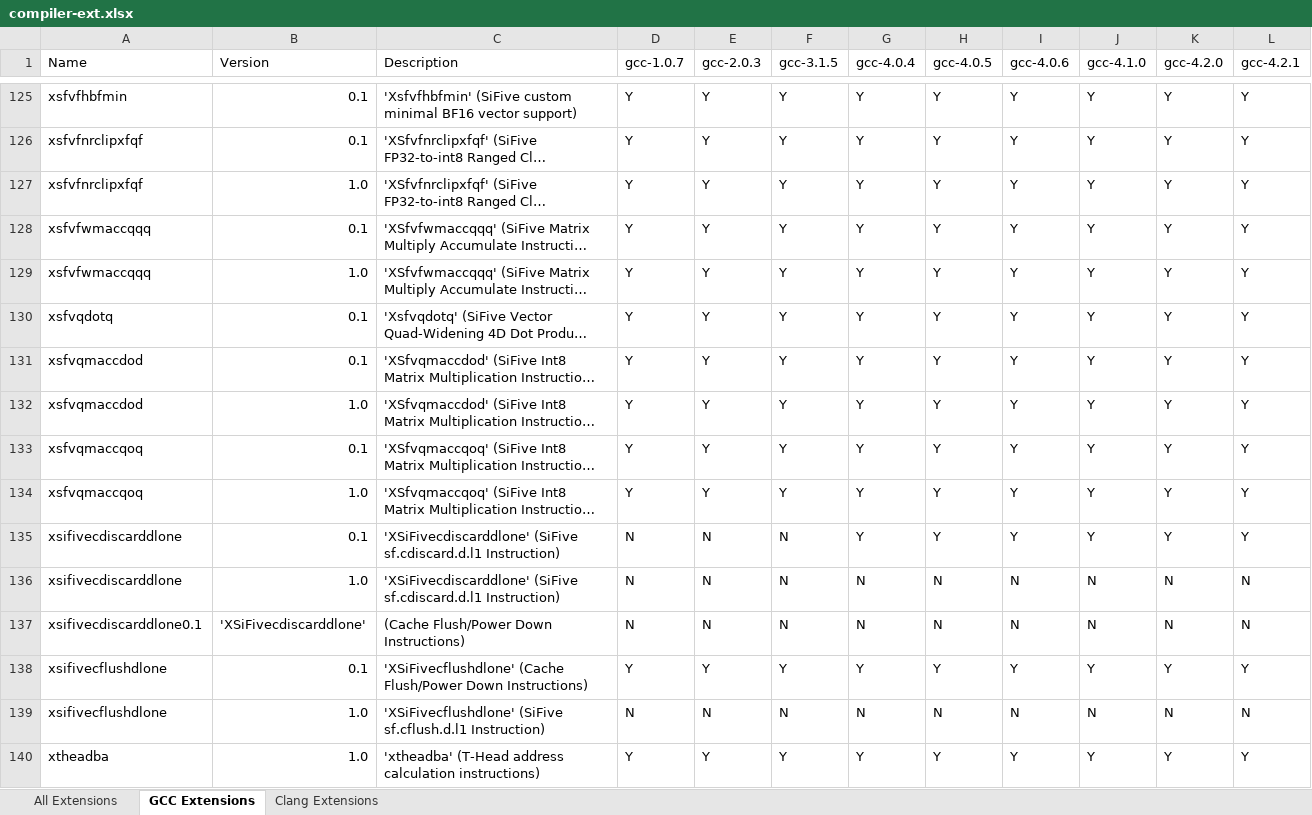
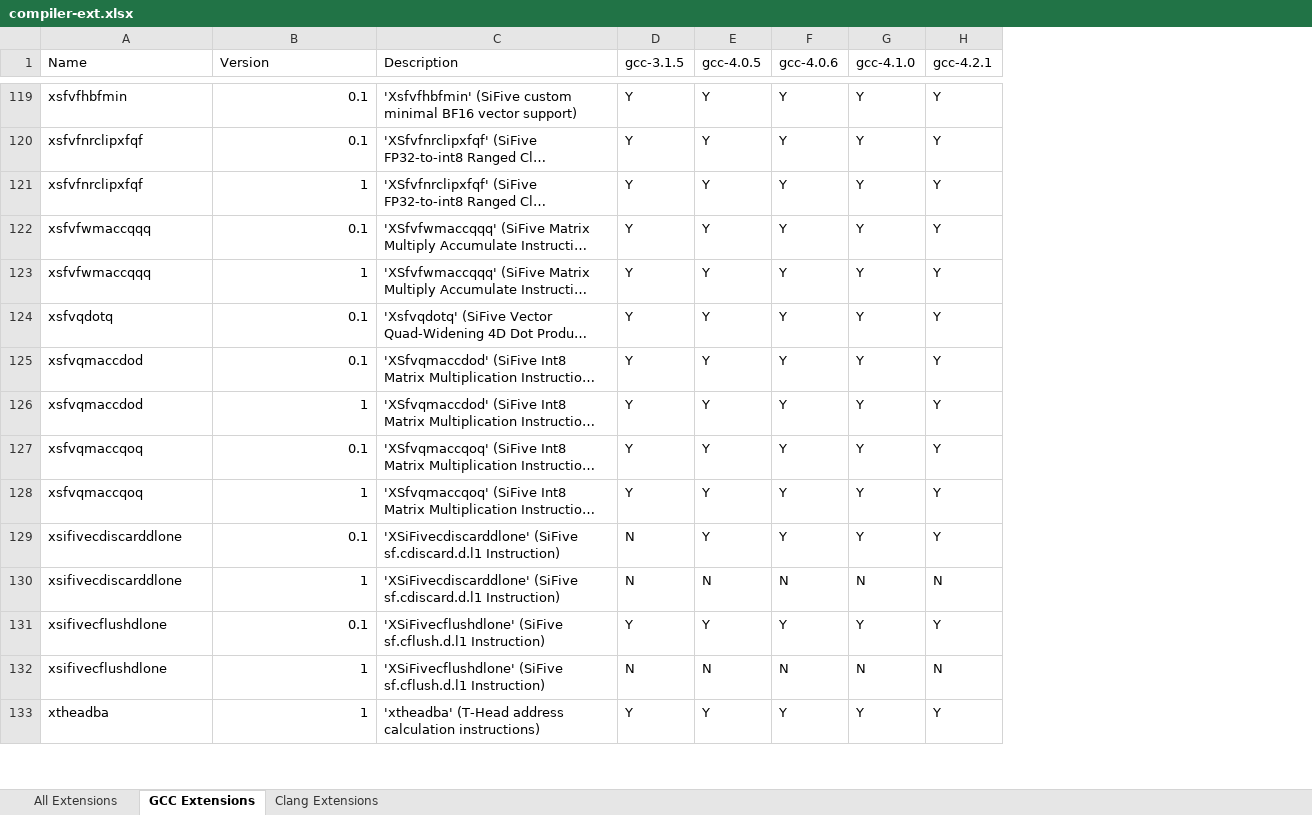
Before and after one commit to sifive/gen-compiler-extension, an Excel workbook: compiler-ext.xlsx, sheet GCC Extensions, drawn as a sheet; only a part is shown, gaps mark what is left out; long unchanged cells end in …; values as stored, in another font and other column widths than the file's, no cell formats; conditional formats not drawn; removed rows and columns are numbered as before the commit, all else as after; the diff covers the shown part only; the diff names each change by its address in the sheet, - before the commit and + after, or states it on an @@ line.

Commit message:
Fix the merge extension function by specific versions only

```diff
--- a/compiler-ext.xlsx (sheet GCC Extensions)
+++ b/compiler-ext.xlsx (sheet GCC Extensions)
-column D (gcc-1.0.7), rows 125-136: Y | Y | Y | Y | Y | Y | Y | Y | Y | Y | N | N; rows 138-140: Y | N | Y
-column E (gcc-2.0.3), rows 125-136: Y | Y | Y | Y | Y | Y | Y | Y | Y | Y | N | N; rows 138-140: Y | N | Y
-column G (gcc-4.0.4), rows 125-136: Y | Y | Y | Y | Y | Y | Y | Y | Y | Y | Y | N; rows 138-140: Y | N | Y
-column K (gcc-4.2.0), rows 125-136: Y | Y | Y | Y | Y | Y | Y | Y | Y | Y | Y | N; rows 138-140: Y | N | Y
-B121 (Version): 1.0
+B121 (Version): 1
-B123 (Version): 1.0
+B123 (Version): 1
-B126 (Version): 1.0
+B126 (Version): 1
-B128 (Version): 1.0
+B128 (Version): 1
-B130 (Version): 1.0
+B130 (Version): 1
-row 137: xsifivecdiscarddlone0.1 | 'XSiFivecdiscarddlone' | (Cache Flush/Power Down Instructions) | N | N | N | N | N | N | N | N | N
-C131 (Description): 'XSiFivecflushdlone' (Cache Flush/Power Down Instructions)
+C131 (Description): 'XSiFivecflushdlone' (SiFive sf.cflush.d.l1 Instruction)
-B132:B133 (Version): 1.0
+B132:B133 (Version): 1
```
Also changed, not shown: 11 removed rows and 192 edited cells elsewhere in this sheet, sheet All Extensions, sheet Clang Extensions, cell formats, 2 other files.
